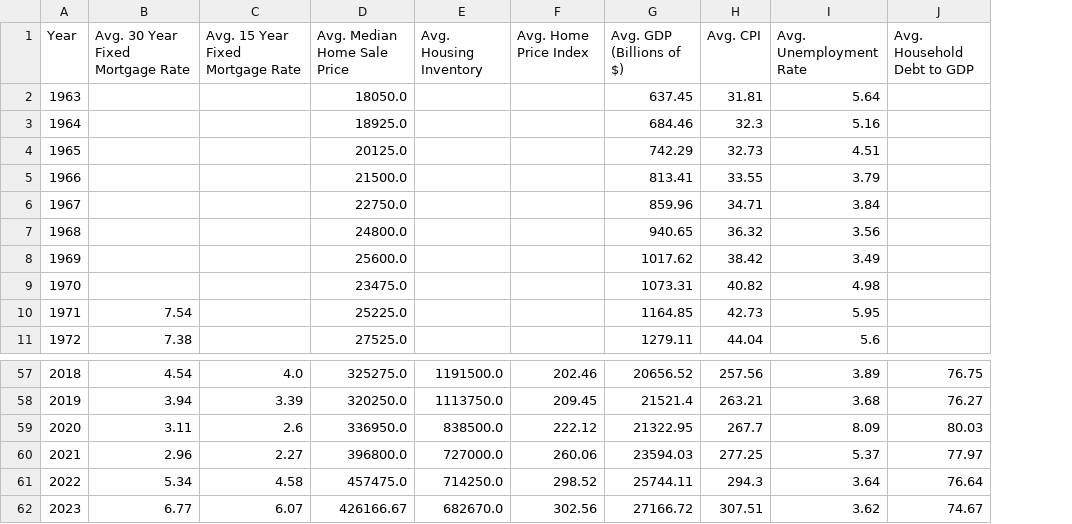
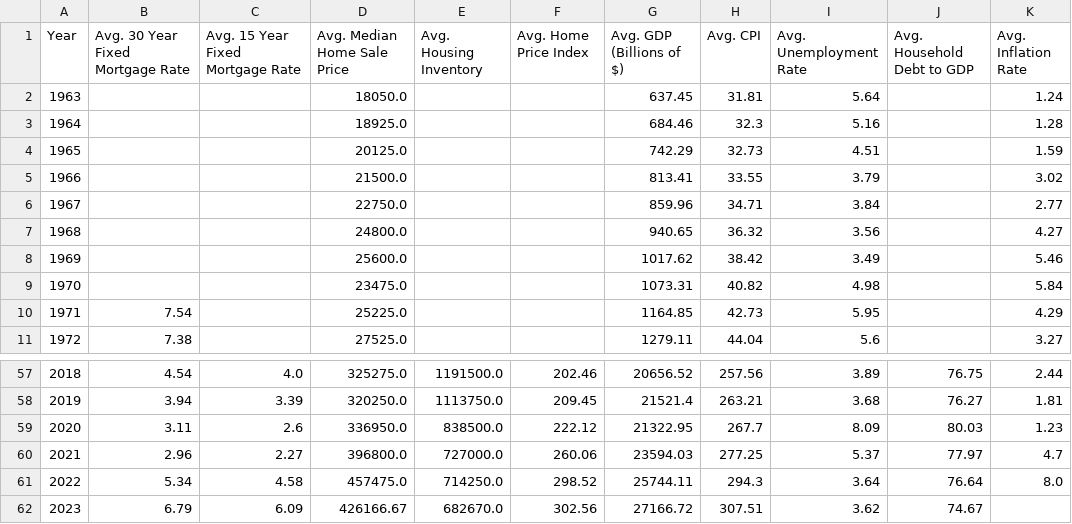
Before and after one commit to njlanger/Project1_Grp3, a CSV file: output_data/fred_data.csv, drawn as a sheet; only a part is shown, gaps mark what is left out; the diff names each change by its address in the sheet, - before the commit and + after, or states it on an @@ line.

```diff
--- a/output_data/fred_data.csv
+++ b/output_data/fred_data.csv
+column K (Avg. Inflation Rate), rows 2-11: 1.24 | 1.28 | 1.59 | 3.02 | 2.77 | 4.27 | 5.46 | 5.84 | 4.29 | 3.27; rows 57-61: 2.44 | 1.81 | 1.23 | 4.7 | 8.0
-B62 (Avg. 30 Year Fixed Mortgage Rate): 6.77
+B62 (Avg. 30 Year Fixed Mortgage Rate): 6.79
-C62 (Avg. 15 Year Fixed Mortgage Rate): 6.07
+C62 (Avg. 15 Year Fixed Mortgage Rate): 6.09
```
Also changed, not shown: 4 other files.
